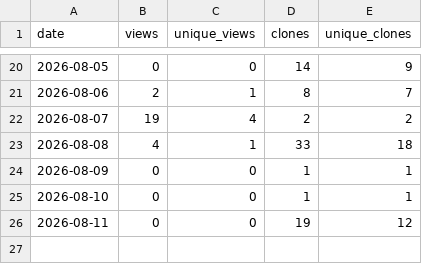
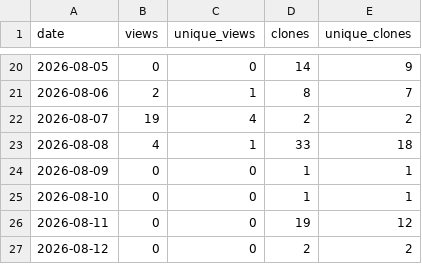
Before and after one commit to thabogabe/sa-fresh-produce-market-analysis, a CSV file: github_traffic_log.csv, drawn as a sheet; only a part is shown, gaps mark what is left out.

Commit message:
Log GitHub traffic through 2026-08-13

```diff
--- a/github_traffic_log.csv
+++ b/github_traffic_log.csv
@@ -26 +26,2 @@ date,views,unique_views,clones,unique_clones
 2026-08-11,0,0,19,12
+2026-08-12,0,0,2,2
```
